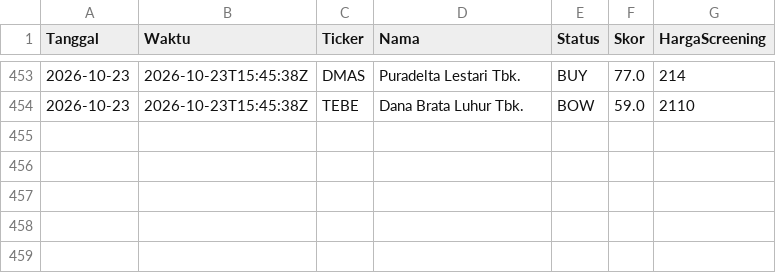
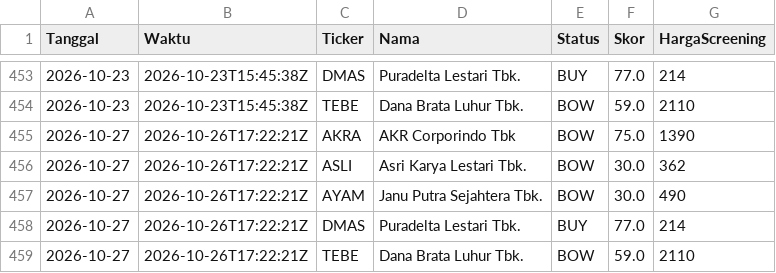
Before and after one commit to 2013tib-droid/Screening-Saham, a CSV file: hasil/riwayat_swing.csv, drawn as a sheet; only a part is shown, gaps mark what is left out.

```diff
--- a/hasil/riwayat_swing.csv
+++ b/hasil/riwayat_swing.csv
@@ -454 +454,6 @@ Tanggal,Waktu,Ticker,Nama,Status,Skor,HargaScreening
 2026-10-23,2026-10-23T15:45:38Z,TEBE,Dana Brata Luhur Tbk.,BOW,59.0,2110
+2026-10-27,2026-10-26T17:22:21Z,AKRA,AKR Corporindo Tbk,BOW,75.0,1390
+2026-10-27,2026-10-26T17:22:21Z,ASLI,Asri Karya Lestari Tbk.,BOW,30.0,362
+2026-10-27,2026-10-26T17:22:21Z,AYAM,Janu Putra Sejahtera Tbk.,BOW,30.0,490
+2026-10-27,2026-10-26T17:22:21Z,DMAS,Puradelta Lestari Tbk.,BUY,77.0,214
+2026-10-27,2026-10-26T17:22:21Z,TEBE,Dana Brata Luhur Tbk.,BOW,59.0,2110
```
Also changed, not shown: hasil/semua.csv, hasil/swing_smc.csv, 10 other files.
